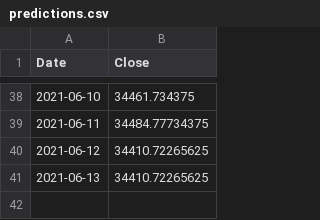
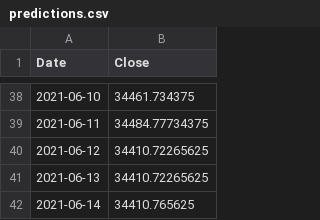
Before and after one commit to ricky-ma/NLPStonks, a CSV file: data/predictions.csv, drawn as a sheet; only a part is shown, gaps mark what is left out.

Commit message:
update data

```diff
--- a/data/predictions.csv
+++ b/data/predictions.csv
@@ -41 +41,2 @@ Date,Close
 2021-06-13,34410.72265625
+2021-06-14,34410.765625
```
